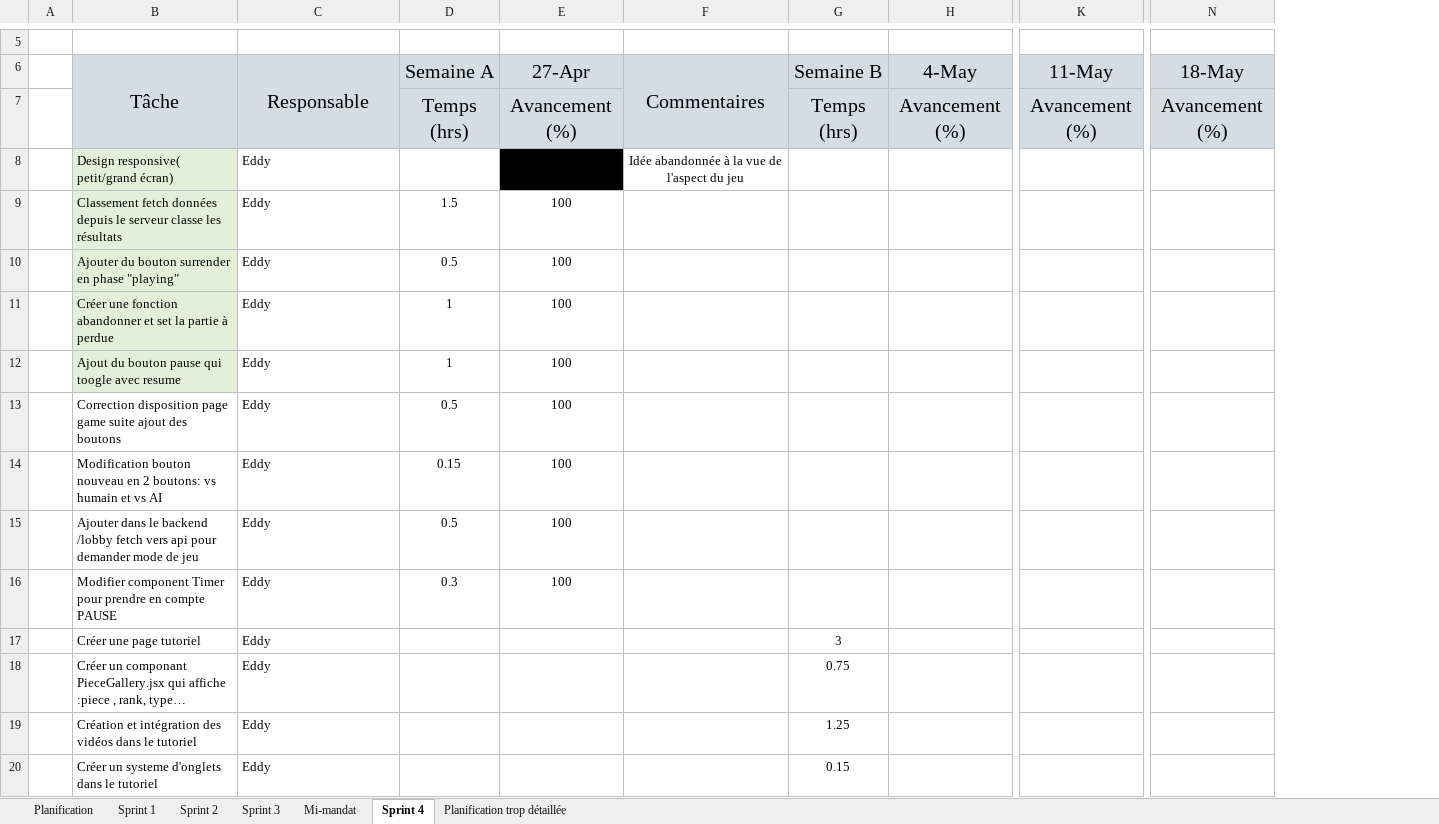
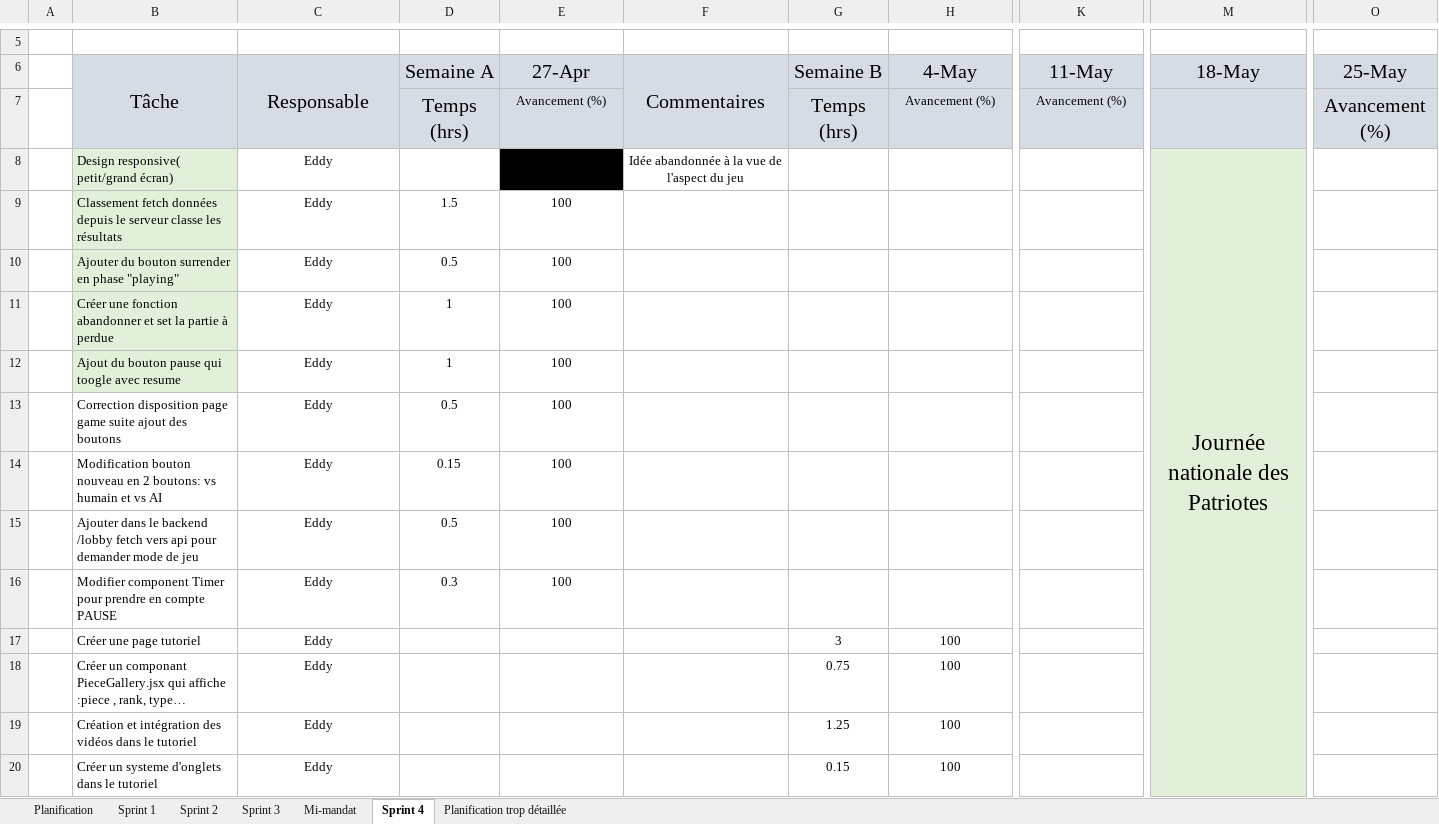
Before and after one commit to Icarium17/L-Attaque, an Excel workbook: doc/C61_-_Document_de_planification_L_Attaque.xlsx, sheet Sprint 4, drawn as a sheet; only a part is shown, gaps mark what is left out; long unchanged cells end in …; values as stored, in another font and other column widths than the file's, no borders; conditional formats not drawn; addresses are those after the commit; the diff covers the shown part only; the diff names each change by its address in the sheet, - before the commit and + after, or states it on an @@ line.

```diff
--- a/doc/C61_-_Document_de_planification_L_Attaque.xlsx (sheet Sprint 4)
+++ b/doc/C61_-_Document_de_planification_L_Attaque.xlsx (sheet Sprint 4)
+column M (18-May), row 8: Journée nationale des Patriotes
-O6: 18-May
+O6: 25-May
@@ E7 text size: smaller @@
@@ H7 text size: smaller @@
@@ K7 text size: smaller @@
-C8:C20 alignment: left
+C8:C20 alignment: center
-H17:H20 (4-May): (empty)
+H17:H20 (4-May): 100
```
Also changed, not shown: 3 added rows, 9 edited cells and cell formats elsewhere in this sheet, 2 other files.
